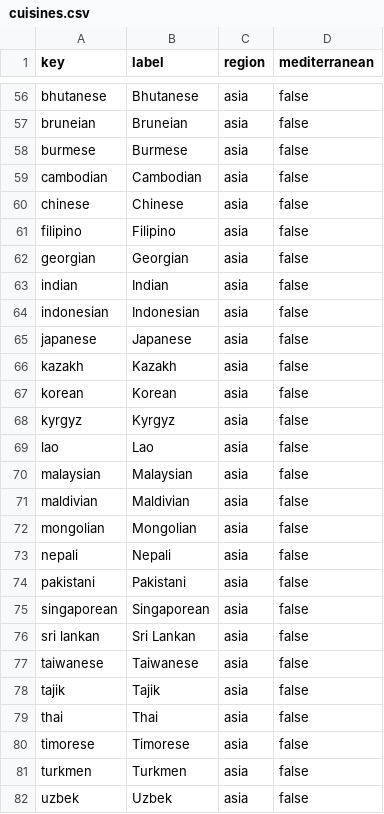
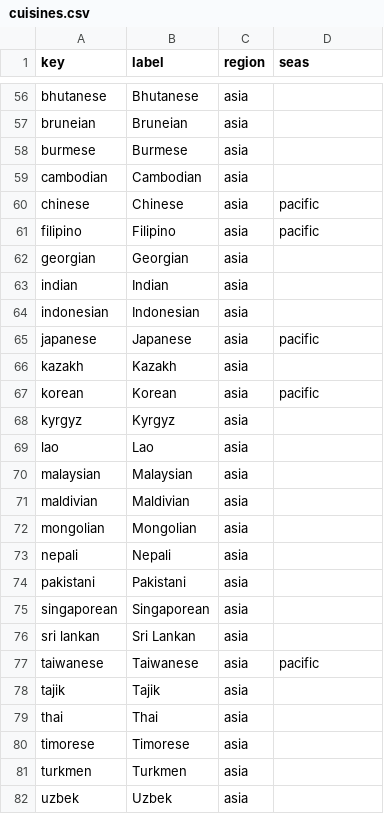
Before and after one commit to filipkuzmanovski/Plateful, a CSV file: RecipeAppBackend/src/main/resources/cuisines.csv, drawn as a sheet; only a part is shown, gaps mark what is left out; the diff covers the shown part only; the diff names each change by its address in the sheet, - before the commit and + after, or states it on an @@ line.

```diff
--- a/RecipeAppBackend/src/main/resources/cuisines.csv
+++ b/RecipeAppBackend/src/main/resources/cuisines.csv
-D1: mediterranean
+D1: seas
-D56:D59 (seas): false
+D56:D59 (seas): (empty)
-D60:D61 (seas): false
+D60:D61 (seas): pacific
-D62:D64 (seas): false
+D62:D64 (seas): (empty)
-D65 (seas): false
+D65 (seas): pacific
-D66 (seas): false
+D66 (seas): (empty)
-D67 (seas): false
+D67 (seas): pacific
-D68:D76 (seas): false
+D68:D76 (seas): (empty)
-D77 (seas): false
+D77 (seas): pacific
-D78:D82 (seas): false
+D78:D82 (seas): (empty)
```
Also changed, not shown: 171 edited cells elsewhere in this file, 14 other files.
